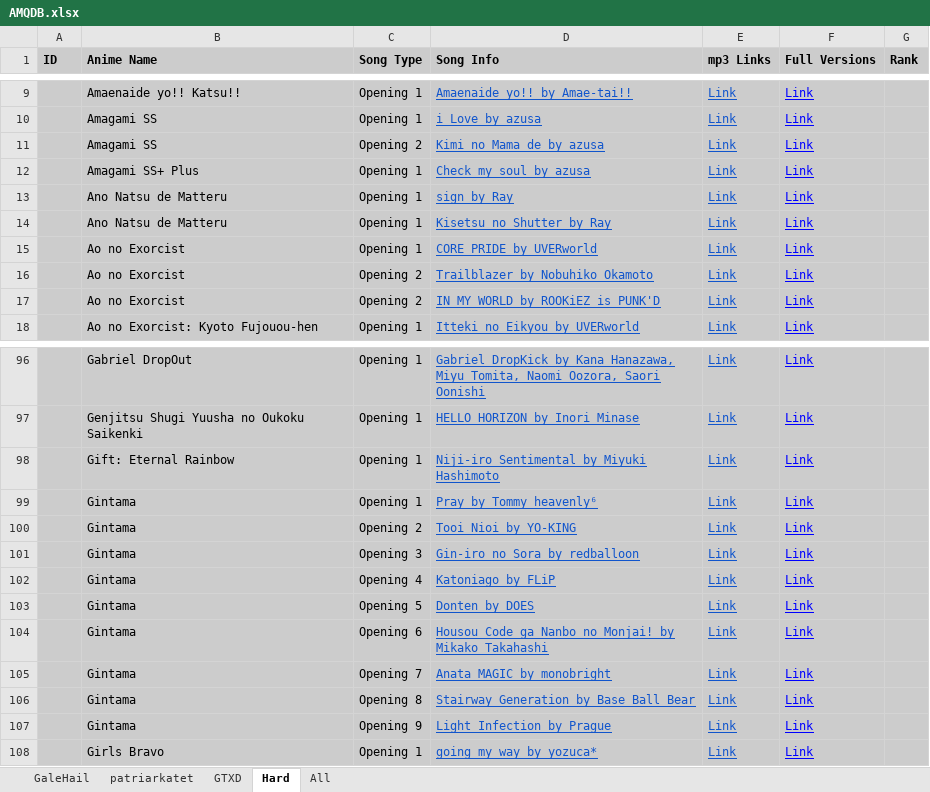
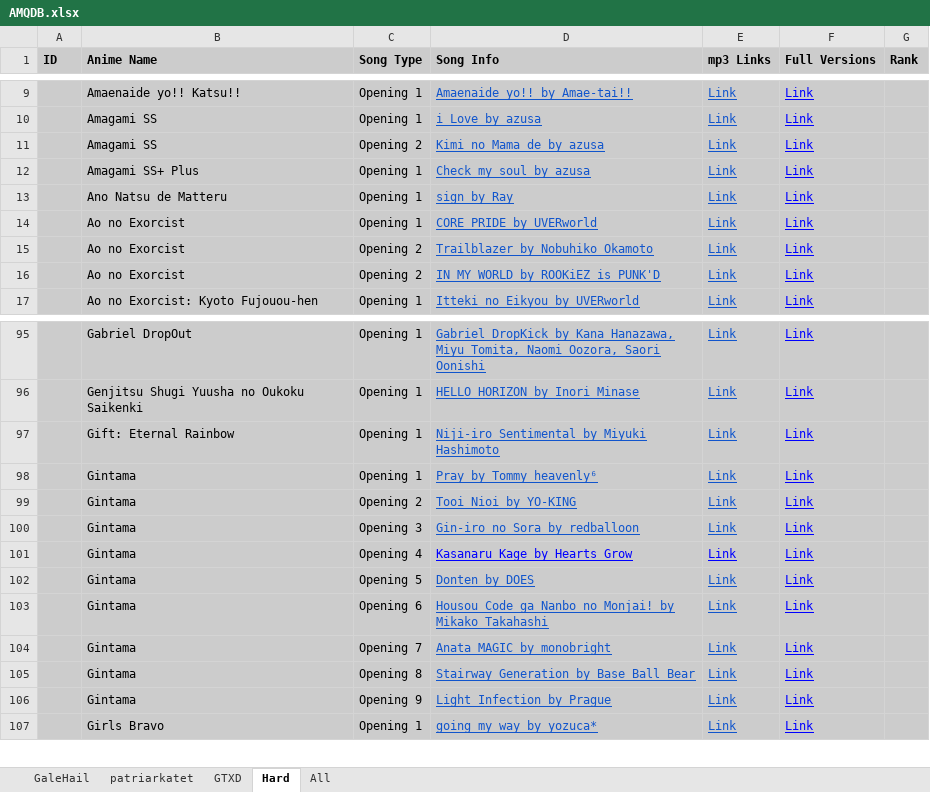
Before and after one commit to GT-027/Browserplayer, an Excel workbook: AMQDB.xlsx, sheet Hard, drawn as a sheet; only a part is shown, gaps mark what is left out; values as stored, in another font and other column widths than the file's, no borders; charts and pictures not drawn; removed rows and columns are numbered as before the commit, all else as after; the diff names each change by its address in the sheet, - before the commit and + after, or states it on an @@ line.

```diff
--- a/AMQDB.xlsx (sheet Hard)
+++ b/AMQDB.xlsx (sheet Hard)
-row 14:  | Ano Natsu de Matteru | Opening 1 | Kisetsu no Shutter by Ray | Link | Link
-D101 (Song Info): Katoniago by FLiP
+D101 (Song Info): Kasanaru Kage by Hearts Grow
-D101:E101 text colour: #1155CC
+D101:E101 text colour: #0000FF
```
Also changed, not shown: sheet GaleHail, sheet All, 3 other files.
